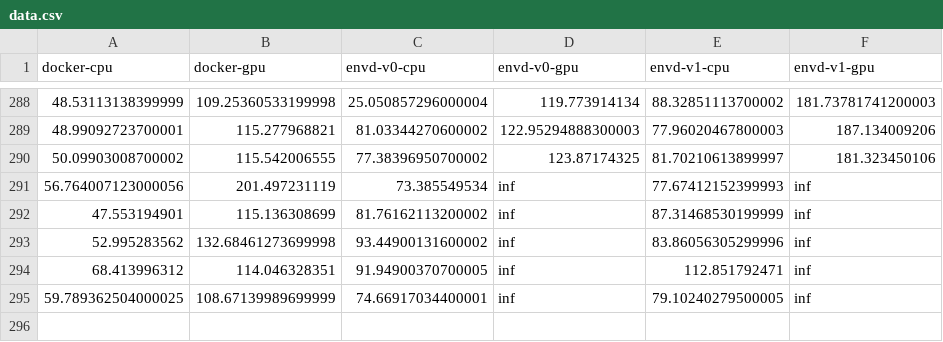
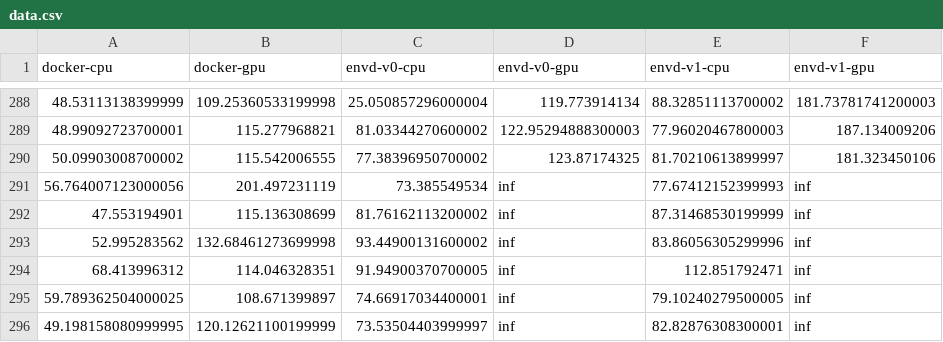
Before and after one commit to tensorchord/envd-nightly, a CSV file: data.csv, drawn as a sheet; only a part is shown, gaps mark what is left out.

Commit message:
CI: update benchmark data and image
Signed-off-by: github-actions-bot <github-actions-bot@users.noreply.github.com>

```diff
--- a/data.csv
+++ b/data.csv
@@ -294,2 +294,3 @@ docker-cpu,docker-gpu,envd-v0-cpu,envd-v0-gpu,envd-v1-cpu,envd-v1-gpu
 68.413996312,114.046328351,91.94900370700005,inf,112.851792471,inf
-59.789362504000025,108.67139989699999,74.66917034400001,inf,79.10240279500005,inf
+59.789362504000025,108.671399897,74.66917034400001,inf,79.10240279500005,inf
+49.198158080999995,120.12621100199999,73.53504403999997,inf,82.82876308300001,inf
```
Also changed, not shown: 1 other file.
